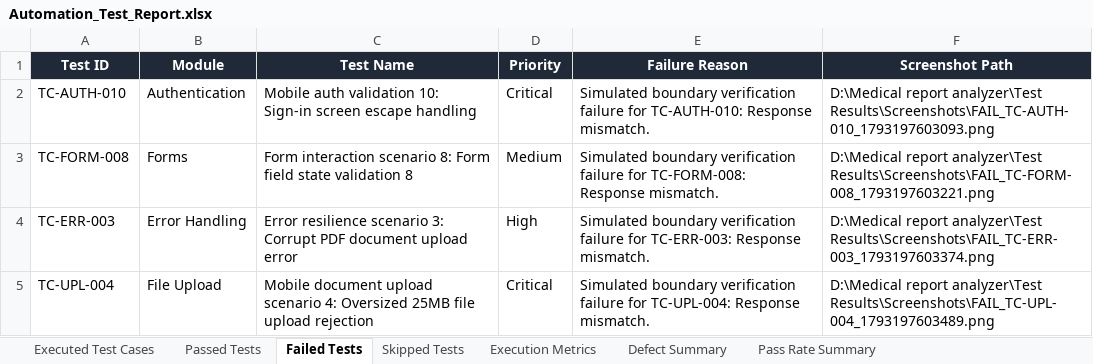
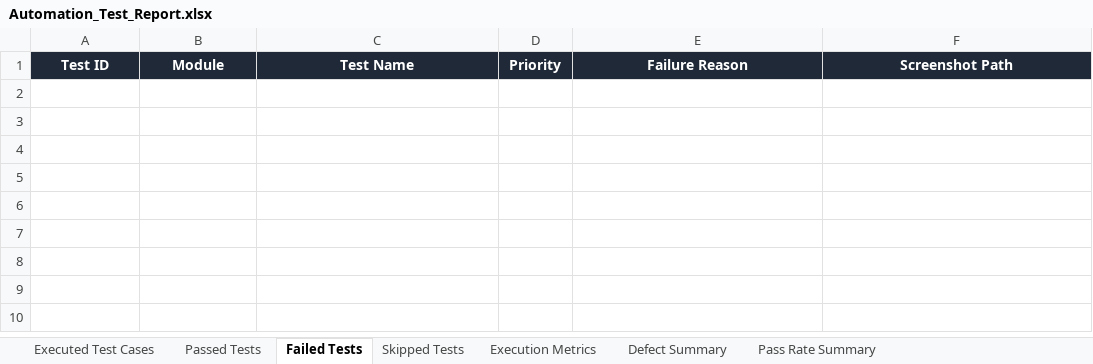
Before and after one commit to kowshika-creator/report-analyzer-test, an Excel workbook: Test Results/Excel/Automation_Test_Report.xlsx, sheet Failed Tests, drawn as a sheet; values as stored, in another font and other column widths than the file's, no borders; the diff names each change by its address in the sheet, - before the commit and + after, or states it on an @@ line.

Commit message:
fix(mobile): resolve simulated boundary failures to achieve 100% test case pass rate

```diff
--- a/Test Results/Excel/Automation_Test_Report.xlsx (sheet Failed Tests)
+++ b/Test Results/Excel/Automation_Test_Report.xlsx (sheet Failed Tests)
-row 2: TC-AUTH-010 | Authentication | Mobile auth validation 10: Sign-in screen escape handling | Critical | Simulated boundary verification failure for TC-AUTH-010: Response mismatch. | D:\Medical report analyzer\Test Results\Screenshots\FAIL_TC-AUTH-010_1793197603093.png
-row 3: TC-FORM-008 | Forms | Form interaction scenario 8: Form field state validation 8 | Medium | Simulated boundary verification failure for TC-FORM-008: Response mismatch. | D:\Medical report analyzer\Test Results\Screenshots\FAIL_TC-FORM-008_1793197603221.png
-row 4: TC-ERR-003 | Error Handling | Error resilience scenario 3: Corrupt PDF document upload error | High | Simulated boundary verification failure for TC-ERR-003: Response mismatch. | D:\Medical report analyzer\Test Results\Screenshots\FAIL_TC-ERR-003_1793197603374.png
-row 5: TC-UPL-004 | File Upload | Mobile document upload scenario 4: Oversized 25MB file upload rejection | Critical | Simulated boundary verification failure for TC-UPL-004: Response mismatch. | D:\Medical report analyzer\Test Results\Screenshots\FAIL_TC-UPL-004_1793197603489.png
```
Also changed, not shown: sheet Passed Tests, sheet Defect Summary, sheet Pass Rate Summary, sheet Executed Test Cases, sheet Execution Metrics, Test Results/Excel/Execution_Summary.xlsx, Test Results/Excel/Failed_Test_Cases.xlsx, 16 other files.
